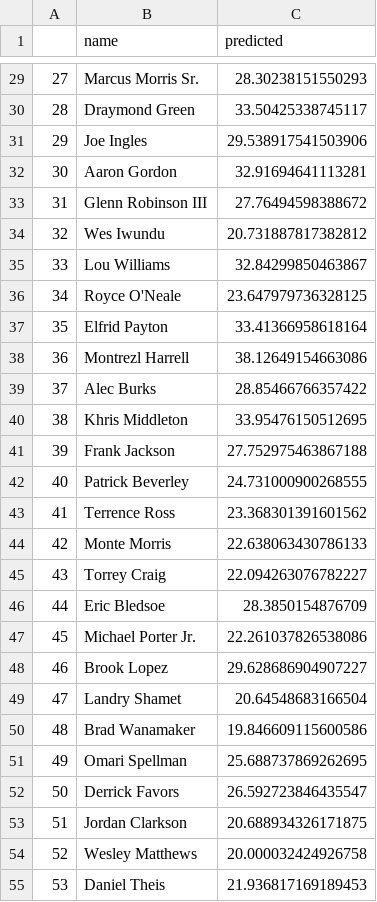
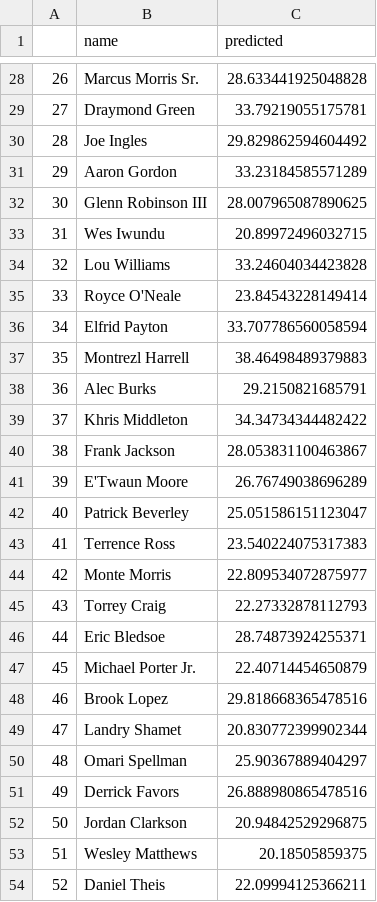
Before and after one commit to bballboy8/Fantasy-Fire, a CSV file: website/optimizer/prediction.csv, drawn as a sheet; only a part is shown, gaps mark what is left out; removed rows and columns are numbered as before the commit, all else as after; the diff covers the shown part only; the diff names each change by its address in the sheet, - before the commit and + after, or states it on an @@ line.

Commit message:
Update prediction.csv

```diff
--- a/website/optimizer/prediction.csv
+++ b/website/optimizer/prediction.csv
@@ column A renumbered from row 6 down @@
-C28 (predicted): 28.30238151550293
+C28 (predicted): 28.633441925048828
-C29 (predicted): 33.50425338745117
+C29 (predicted): 33.79219055175781
-C30 (predicted): 29.538917541503906
+C30 (predicted): 29.829862594604492
-C31 (predicted): 32.91694641113281
+C31 (predicted): 33.23184585571289
-C32 (predicted): 27.76494598388672
+C32 (predicted): 28.007965087890625
-C33 (predicted): 20.731887817382812
+C33 (predicted): 20.89972496032715
-C34 (predicted): 32.84299850463867
+C34 (predicted): 33.24604034423828
-C35 (predicted): 23.647979736328125
+C35 (predicted): 23.84543228149414
-C36 (predicted): 33.41366958618164
+C36 (predicted): 33.707786560058594
-C37 (predicted): 38.12649154663086
+C37 (predicted): 38.46498489379883
-C38 (predicted): 28.85466766357422
+C38 (predicted): 29.2150821685791
-C39 (predicted): 33.95476150512695
+C39 (predicted): 34.34734344482422
-C40 (predicted): 27.752975463867188
+C40 (predicted): 28.053831100463867
+row 41: 39 | E'Twaun Moore | 26.76749038696289
-C42 (predicted): 24.731000900268555
+C42 (predicted): 25.051586151123047
-C43 (predicted): 23.368301391601562
+C43 (predicted): 23.540224075317383
-C44 (predicted): 22.638063430786133
+C44 (predicted): 22.809534072875977
-C45 (predicted): 22.094263076782227
+C45 (predicted): 22.27332878112793
-C46 (predicted): 28.3850154876709
+C46 (predicted): 28.74873924255371
-C47 (predicted): 22.261037826538086
+C47 (predicted): 22.40714454650879
-C48 (predicted): 29.628686904907227
+C48 (predicted): 29.818668365478516
-C49 (predicted): 20.64548683166504
+C49 (predicted): 20.830772399902344
-row 50: 48 | Brad Wanamaker | 19.846609115600586
-C50 (predicted): 25.688737869262695
+C50 (predicted): 25.90367889404297
-C51 (predicted): 26.592723846435547
+C51 (predicted): 26.888980865478516
-C52 (predicted): 20.688934326171875
+C52 (predicted): 20.94842529296875
-C53 (predicted): 20.000032424926758
+C53 (predicted): 20.18505859375
-C54 (predicted): 21.936817169189453
+C54 (predicted): 22.09994125366211
```
Also changed, not shown: 5 added rows, 4 removed rows and 57 edited cells elsewhere in this file.
